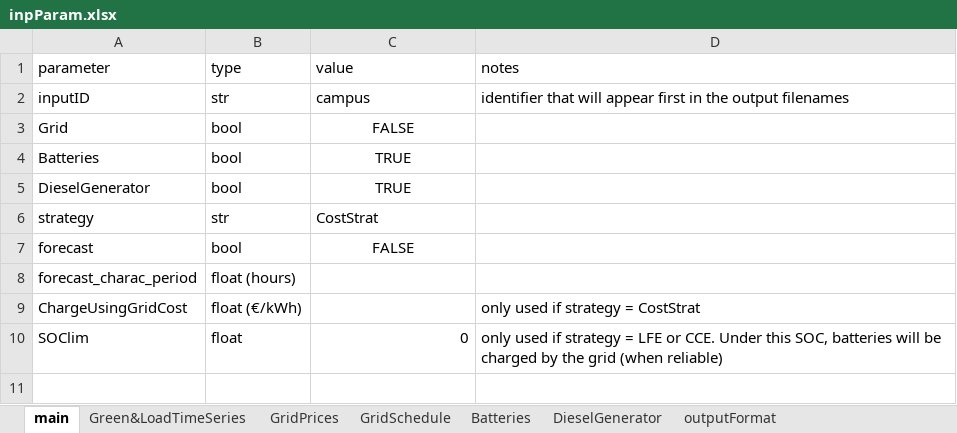
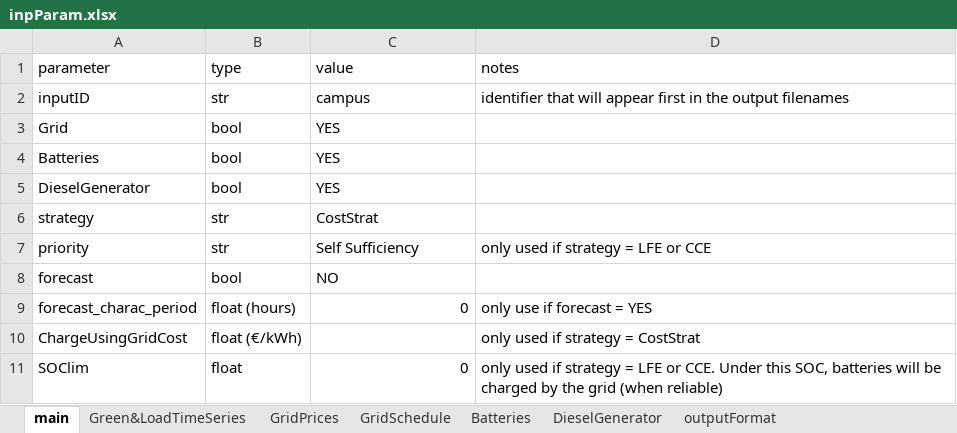
Before and after one commit to matlafENSTA/vPMS-virtual-Power-Management-System-for-microgrids, an Excel workbook: input/inpParam.xlsx, sheet main, drawn as a sheet; values as stored, in another font and other column widths than the file's, no borders; addresses are those after the commit; the diff names each change by its address in the sheet, - before the commit and + after, or states it on an @@ line.

Commit message:
DispatchingStrats & Grid : in the case where DG + Batteries are not enough, call to the Grid. In the case where P_DG > P_net + P_bat_charge, sell to the grid. Call to the DG modified for self_sufficiency.

```diff
--- a/input/inpParam.xlsx (sheet main)
+++ b/input/inpParam.xlsx (sheet main)
-C3 (value): FALSE
+C3 (value): YES
-C3:C5 alignment: center
+C3:C5 alignment: left
-C4:C5 (value): TRUE
+C4:C5 (value): YES
+row 7: priority | str | Self Sufficiency | only used if strategy = LFE or CCE
-C8 (value): FALSE
+C8 (value): NO
-C8 alignment: center
+C8 alignment: left
-C9 (value): (empty)
+C9 (value): 0
-D9 (notes): (empty)
+D9 (notes): only use if forecast = YES
```
Also changed, not shown: sheet Green&LoadTimeSeries, sheet outputFormat, sheet Batteries, 3 other files.
